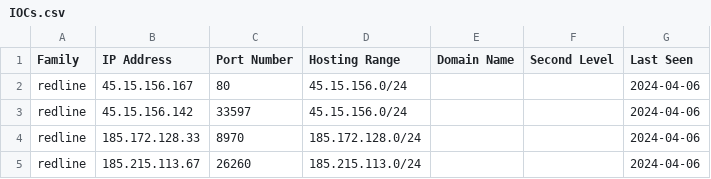
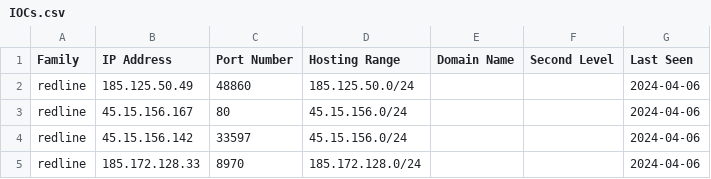
Before and after one commit to Abjuri5t/SarlackLab, a CSV file: IOCs.csv, drawn as a sheet; only a part is shown; the shorter side is filled out with more unchanged rows.

Commit message:
IOC update

```diff
--- a/IOCs.csv
+++ b/IOCs.csv
@@ -1,2 +1,3 @@
 Family,IP Address,Port Number,Hosting Range,Domain Name,Second Level,Last Seen
+redline,185.125.50.49,48860,185.125.50.0/24,,,2024-04-06
 redline,45.15.156.167,80,45.15.156.0/24,,,2024-04-06
```
